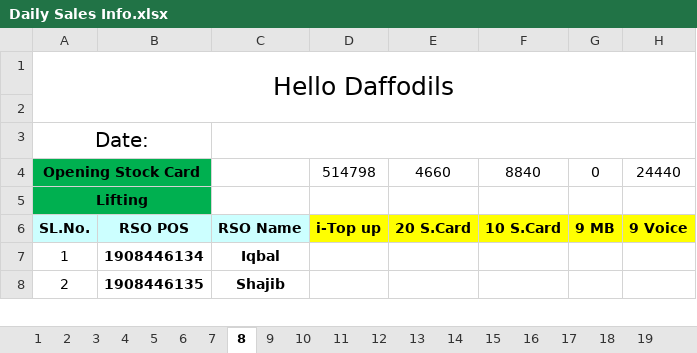
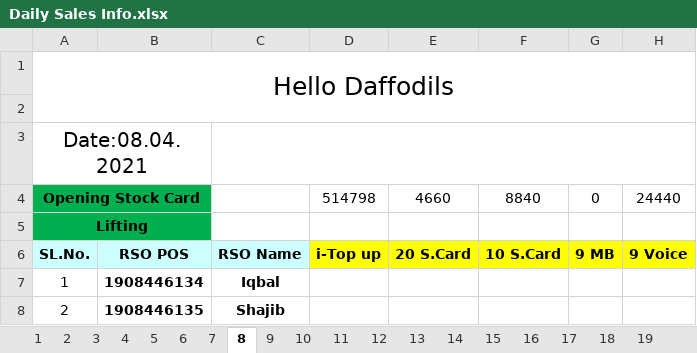
Before and after one commit to aliulkabir/hd, an Excel workbook: April'21/07.04.2021/Daily Sales Info.xlsx, sheet 8, drawn as a sheet; only a part is shown; values as stored, in another font and other column widths than the file's, no borders; conditional formats not drawn; the diff names each change by its address in the sheet, - before the commit and + after, or states it on an @@ line.

```diff
--- a/April'21/07.04.2021/Daily Sales Info.xlsx (sheet 8)
+++ b/April'21/07.04.2021/Daily Sales Info.xlsx (sheet 8)
-A3: Date:
+A3: Date:08.04.2021
```
Also changed, not shown: 15 other files.
